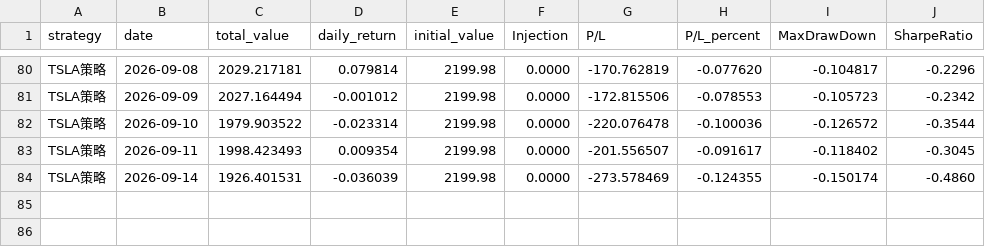
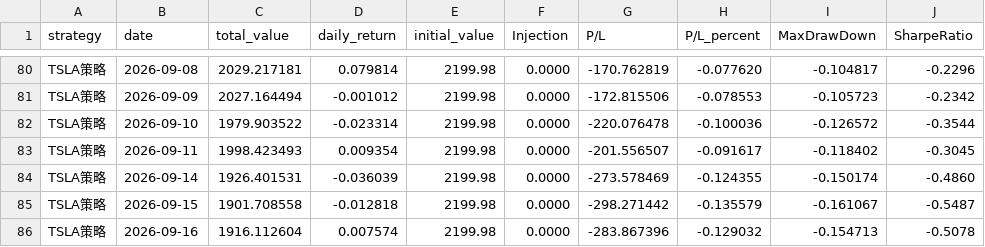
Before and after one commit to Shawey94/AITrading, a CSV file: data/daily_total_value_live.csv, drawn as a sheet; only a part is shown, gaps mark what is left out.

Commit message:
data: daily update 2026-09-16 (+ chart)

```diff
--- a/data/daily_total_value_live.csv
+++ b/data/daily_total_value_live.csv
@@ -84 +84,3 @@ TSLA策略,2026-09-11,1998.423493,0.009354,2199.98,0.0000,-201.556507,-0.091617,
 TSLA策略,2026-09-14,1926.401531,-0.036039,2199.98,0.0000,-273.578469,-0.124355,-0.150174,-0.4860
+TSLA策略,2026-09-15,1901.708558,-0.012818,2199.98,0.0000,-298.271442,-0.135579,-0.161067,-0.5487
+TSLA策略,2026-09-16,1916.112604,0.007574,2199.98,0.0000,-283.867396,-0.129032,-0.154713,-0.5078
```
Also changed, not shown: 1 other file.
